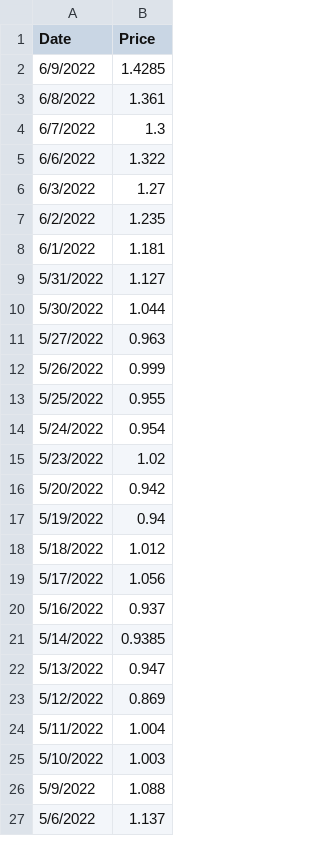
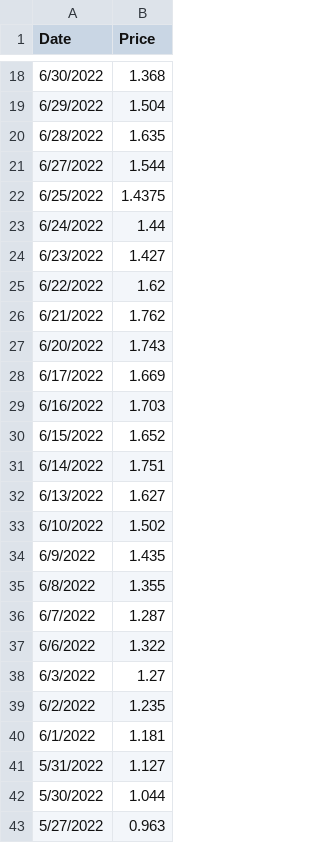
Before and after one commit to Miles-byte/Apricitas, a CSV file: The EU's Different Inflation Problem/GERMANY10YR.csv, drawn as a sheet; only a part is shown, gaps mark what is left out; the shorter side is filled out with more unchanged rows; the diff covers the shown part only.

```diff
--- a/The EU's Different Inflation Problem/GERMANY10YR.csv
+++ b/The EU's Different Inflation Problem/GERMANY10YR.csv
@@ -2,4 +18,20 @@
-6/9/2022,1.4285
-6/8/2022,1.361
-6/7/2022,1.3
+6/30/2022,1.368
+6/29/2022,1.504
+6/28/2022,1.635
+6/27/2022,1.544
+6/25/2022,1.4375
+6/24/2022,1.44
+6/23/2022,1.427
+6/22/2022,1.62
+6/21/2022,1.762
+6/20/2022,1.743
+6/17/2022,1.669
+6/16/2022,1.703
+6/15/2022,1.652
+6/14/2022,1.751
+6/13/2022,1.627
+6/10/2022,1.502
+6/9/2022,1.435
+6/8/2022,1.355
+6/7/2022,1.287
 6/6/2022,1.322
```
Also changed, not shown: 16 added rows elsewhere in this file, The EU's Different Inflation Problem/GREECE10YR.csv, The EU's Different Inflation Problem/ITALY10YR.csv, 34 other files.
